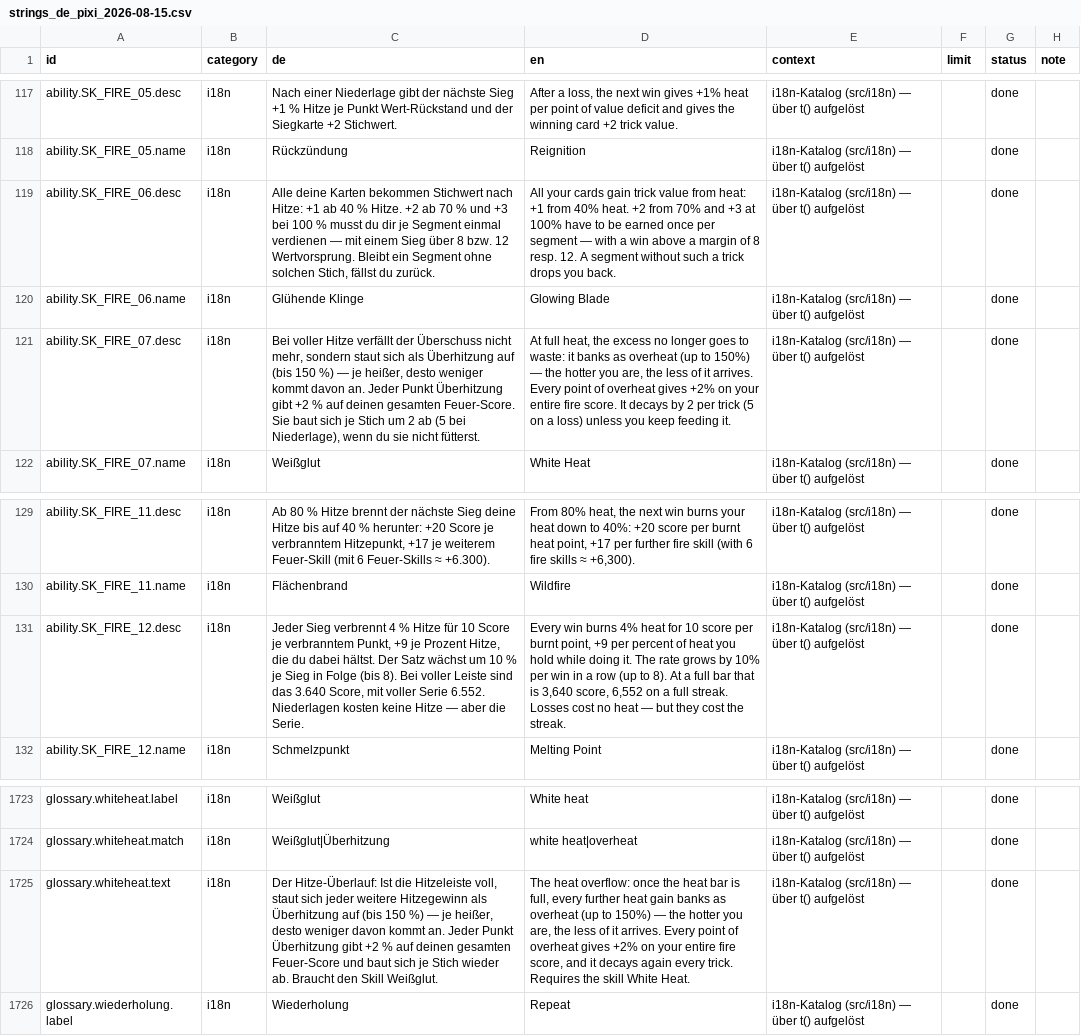
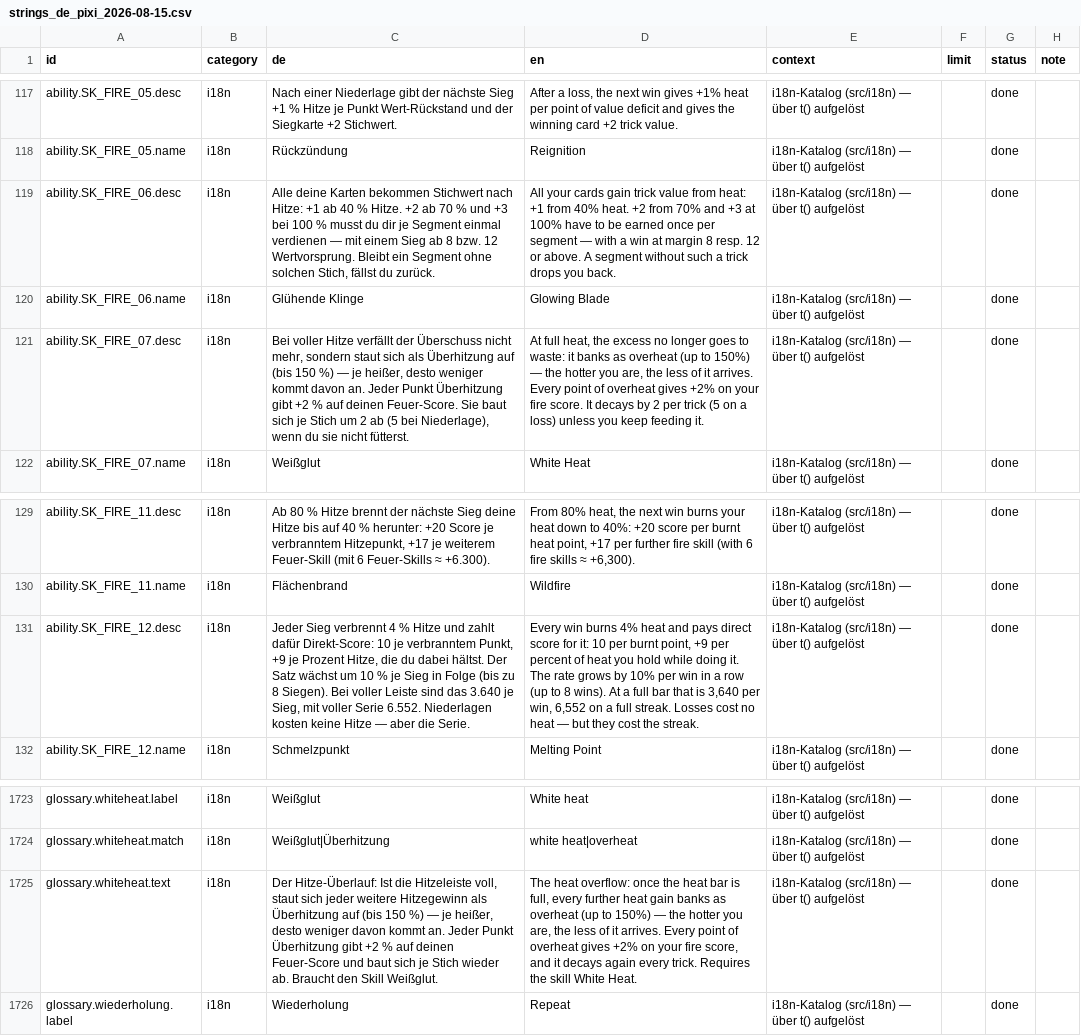
Before and after one commit to GitGudMonkeh/autostich, a CSV file: docs/localization/strings_de_pixi_2026-08-15.csv, drawn as a sheet; only a part is shown, gaps mark what is left out; the diff names each change by its address in the sheet, - before the commit and + after, or states it on an @@ line.

```diff
--- a/docs/localization/strings_de_pixi_2026-08-15.csv
+++ b/docs/localization/strings_de_pixi_2026-08-15.csv
-C119 (de): …einem Sieg über 8 bzw.…
+C119 (de): …einem Sieg ab 8 bzw.…
-D119 (en): …a win above a margin of 8 resp. 12. A segment…
+D119 (en): …a win at margin 8 resp. 12 or above. A segment…
-C121 (de): …auf deinen gesamten Feuer-Score. Sie…
+C121 (de): …auf deinen Feuer-Score. Sie…
-D121 (en): …on your entire fire score.…
+D121 (en): …on your fire score.…
-C131 (de): …% Hitze für 10 Score je verbranntem Punkt, +9 je Prozent Hitze, die du dabei hältst. Der Satz wächst um 10 % je Sieg in Folge (bis 8). Bei voller Leiste sind das 3.640 Score, mit voller…
+C131 (de): …% Hitze und zahlt dafür Direkt-Score: 10 je verbranntem Punkt, +9 je Prozent Hitze, die du dabei hältst. Der Satz wächst um 10 % je Sieg in Folge (bis zu 8 Siegen). Bei voller Leiste sind das 3.640 je Sieg, mit voller…
-D131 (en): …4% heat for 10 score per burnt point, +9 per percent of heat you hold while doing it. The rate grows by 10% per win in a row (up to 8). At a full bar that is 3,640 score, 6,552 on…
+D131 (en): …4% heat and pays direct score for it: 10 per burnt point, +9 per percent of heat you hold while doing it. The rate grows by 10% per win in a row (up to 8 wins). At a full bar that is 3,640 per win, 6,552 on…
-C1725 (de): …auf deinen gesamten Feuer-Score und…
+C1725 (de): …auf deinen Feuer-Score und…
-D1725 (en): …on your entire fire score,…
+D1725 (en): …on your fire score,…
```
Also changed, not shown: 5 other files.
